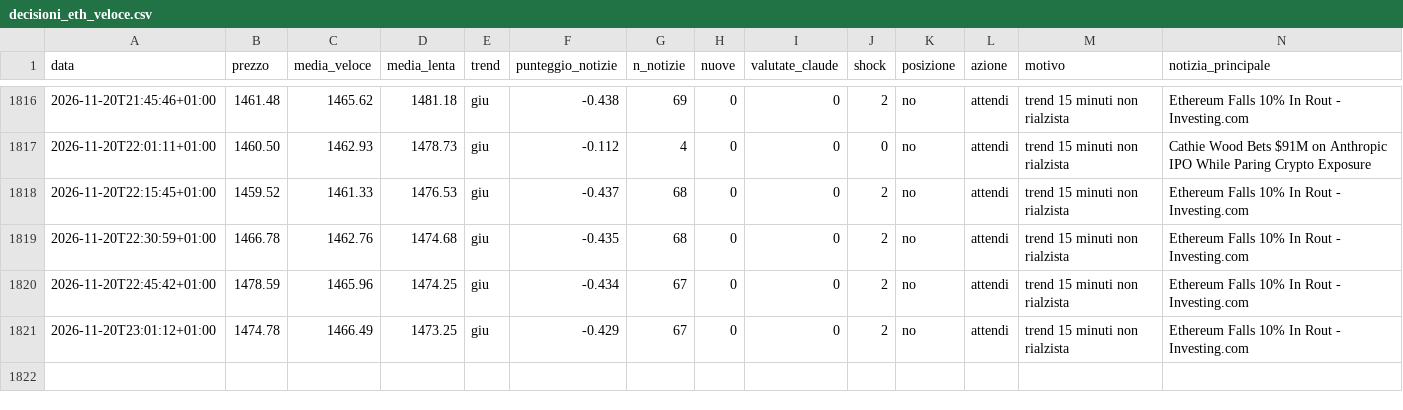
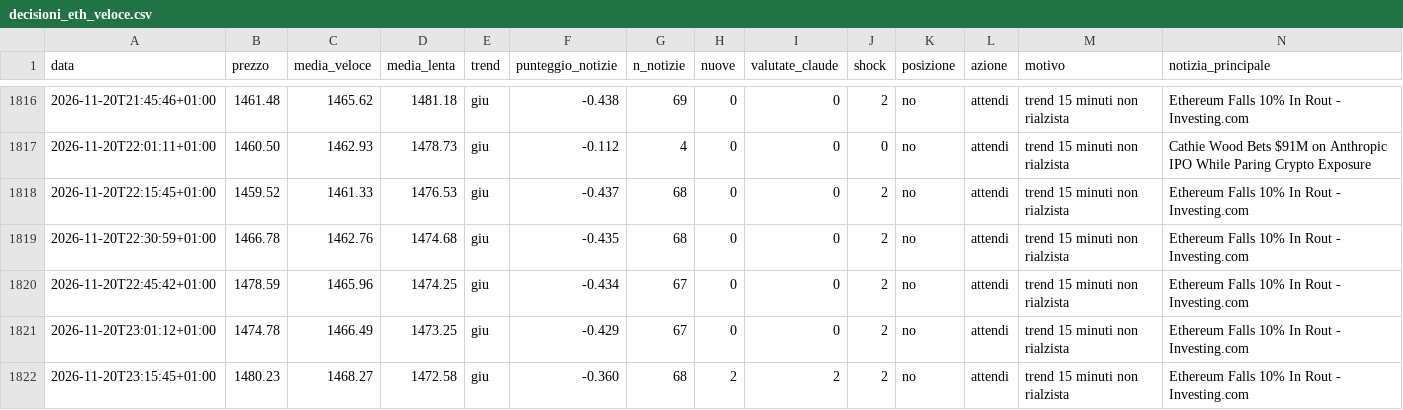
Before and after one commit to Van3d-max/sol-sentinel-, a CSV file: decisioni_eth_veloce.csv, drawn as a sheet; only a part is shown, gaps mark what is left out; rows hold the shown columns only; the diff names each change by its address in the sheet, - before the commit and + after, or states it on an @@ line.

```diff
--- a/decisioni_eth_veloce.csv
+++ b/decisioni_eth_veloce.csv
+row 1822: 2026-11-20T23:15:45+01:00 | 1480.23 | 1468.27 | 1472.58 | giu | -0.360 | 68 | 2 | 2 | 2 | no | attendi | trend 15 minuti non rialzista | Ethereum Falls 10% In Rout - Investing.com
```
Also changed, not shown: decisioni_btc_veloce.csv, decisioni_shib_veloce.csv, 10 other files.
